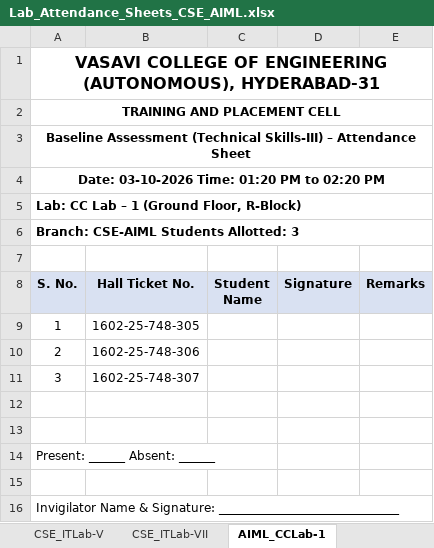
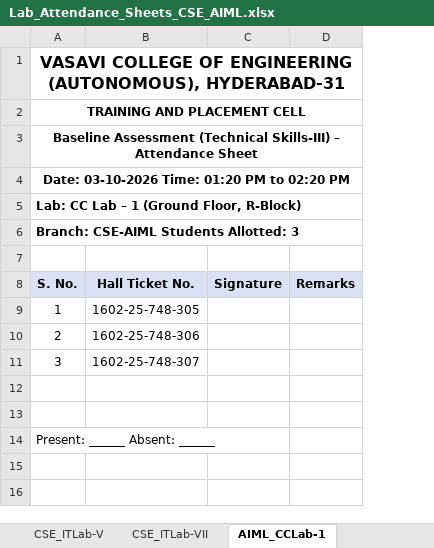
Before and after one commit to projectphenix2026-svg/dailywork, an Excel workbook: Lab_Attendance_Sheets_CSE_AIML.xlsx, sheet AIML_CCLab-1, drawn as a sheet; values as stored, in another font and other column widths than the file's, no borders; the diff names each change by its address in the sheet, - before the commit and + after, or states it on an @@ line.

```diff
--- a/Lab_Attendance_Sheets_CSE_AIML.xlsx (sheet AIML_CCLab-1)
+++ b/Lab_Attendance_Sheets_CSE_AIML.xlsx (sheet AIML_CCLab-1)
-column C (Student Name), empty
-row 15: (empty)
-row 16: Invigilator Name & Signature: ______________________________
```
Also changed, not shown: sheet AIML_ITLab-2, sheet AIML_ITLab-1, sheet AIML_CISCOLab, sheet AIML_CSELab-1, sheet AIML_CSELab-2, sheet AIML_CSELab-3, 16 more sheets, 1 other file.
